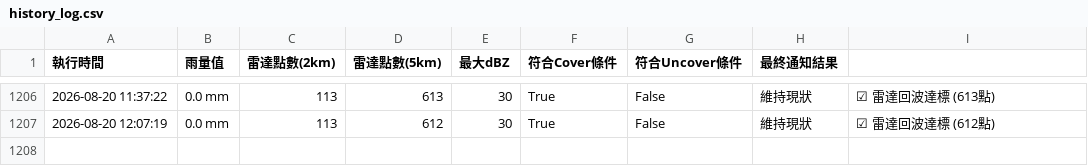
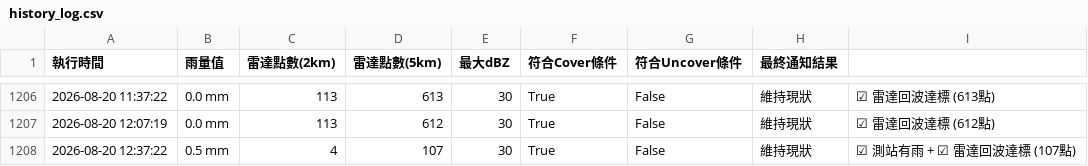
Before and after one commit to fuyoung205122/company-line-notify, a CSV file: history_log.csv, drawn as a sheet; only a part is shown, gaps mark what is left out.

```diff
--- a/history_log.csv
+++ b/history_log.csv
@@ -1207 +1207,2 @@
 2026-08-20 12:07:19,0.0 mm,113,612,30,True,False,維持現狀,☑ 雷達回波達標 (612點)
+2026-08-20 12:37:22,0.5 mm,4,107,30,True,False,維持現狀,☑ 測站有雨 + ☑ 雷達回波達標 (107點)
```
Also changed, not shown: 2 other files.
